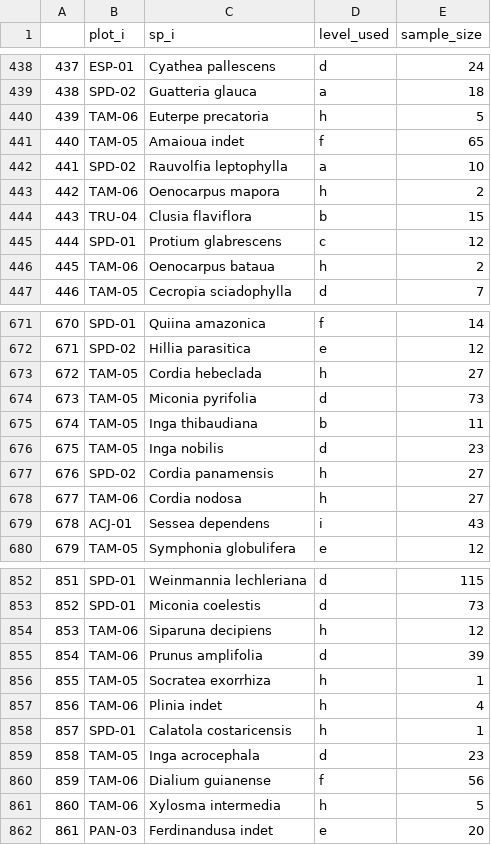
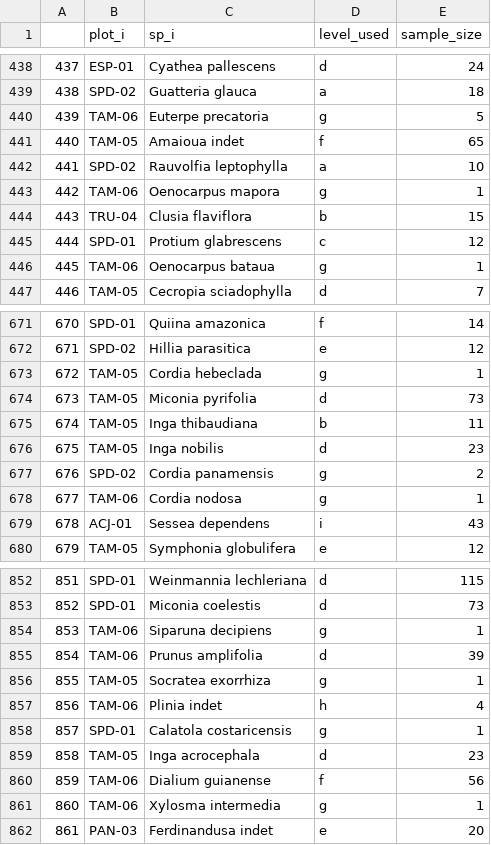
Before and after one commit to benquist/Peru_Analyses, a CSV file: Nmass_fitting_metadata.csv, drawn as a sheet; only a part is shown, gaps mark what is left out; the diff covers the shown part only.

```diff
--- a/Nmass_fitting_metadata.csv
+++ b/Nmass_fitting_metadata.csv
@@ -439,9 +439,9 @@
 "438","SPD-02","Guatteria glauca","a","18"
-"439","TAM-06","Euterpe precatoria","h","5"
+"439","TAM-06","Euterpe precatoria","g","5"
 "440","TAM-05","Amaioua indet","f","65"
 "441","SPD-02","Rauvolfia leptophylla","a","10"
-"442","TAM-06","Oenocarpus mapora","h","2"
+"442","TAM-06","Oenocarpus mapora","g","1"
 "443","TRU-04","Clusia flaviflora","b","15"
 "444","SPD-01","Protium glabrescens","c","12"
-"445","TAM-06","Oenocarpus bataua","h","2"
+"445","TAM-06","Oenocarpus bataua","g","1"
 "446","TAM-05","Cecropia sciadophylla","d","7"
@@ -672,3 +672,3 @@
 "671","SPD-02","Hillia parasitica","e","12"
-"672","TAM-05","Cordia hebeclada","h","27"
+"672","TAM-05","Cordia hebeclada","g","1"
 "673","TAM-05","Miconia pyrifolia","d","73"
@@ -676,4 +676,4 @@
 "675","TAM-05","Inga nobilis","d","23"
-"676","SPD-02","Cordia panamensis","h","27"
-"677","TAM-06","Cordia nodosa","h","27"
+"676","SPD-02","Cordia panamensis","g","2"
+"677","TAM-06","Cordia nodosa","g","1"
 "678","ACJ-01","Sessea dependens","i","43"
@@ -853,10 +853,10 @@
 "852","SPD-01","Miconia coelestis","d","73"
-"853","TAM-06","Siparuna decipiens","h","12"
+"853","TAM-06","Siparuna decipiens","g","1"
 "854","TAM-06","Prunus amplifolia","d","39"
-"855","TAM-05","Socratea exorrhiza","h","1"
+"855","TAM-05","Socratea exorrhiza","g","1"
 "856","TAM-06","Plinia indet","h","4"
-"857","SPD-01","Calatola costaricensis","h","1"
+"857","SPD-01","Calatola costaricensis","g","1"
 "858","TAM-05","Inga acrocephala","d","23"
 "859","TAM-06","Dialium guianense","f","56"
-"860","TAM-06","Xylosma intermedia","h","5"
+"860","TAM-06","Xylosma intermedia","g","1"
 "861","PAN-03","Ferdinandusa indet","e","20"
```
Also changed, not shown: 96 edited cells elsewhere in this file, Cmass_fitting_metadata.csv, Pmass_fitting_metadata.csv, 17 other files.
